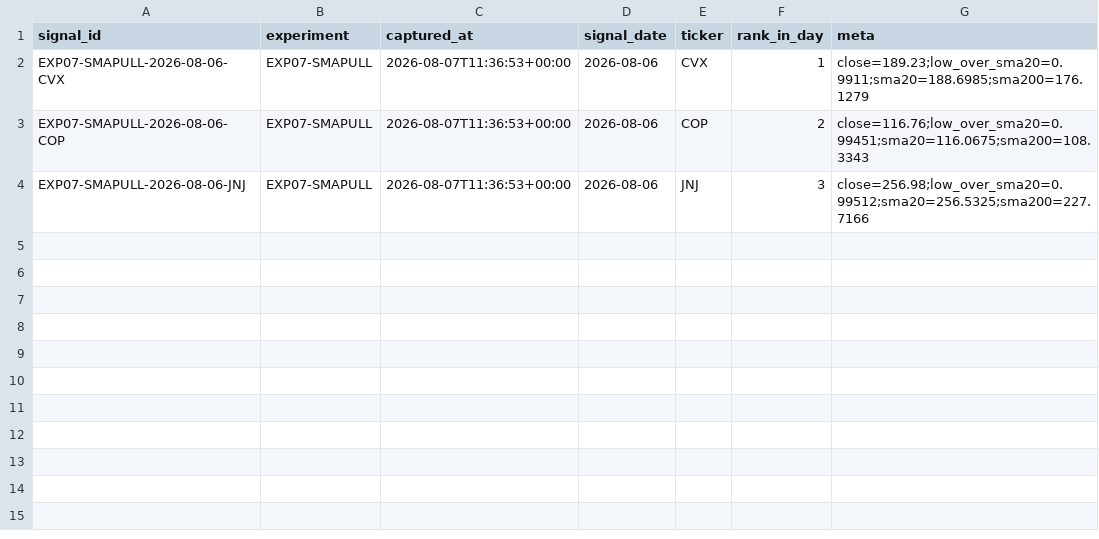
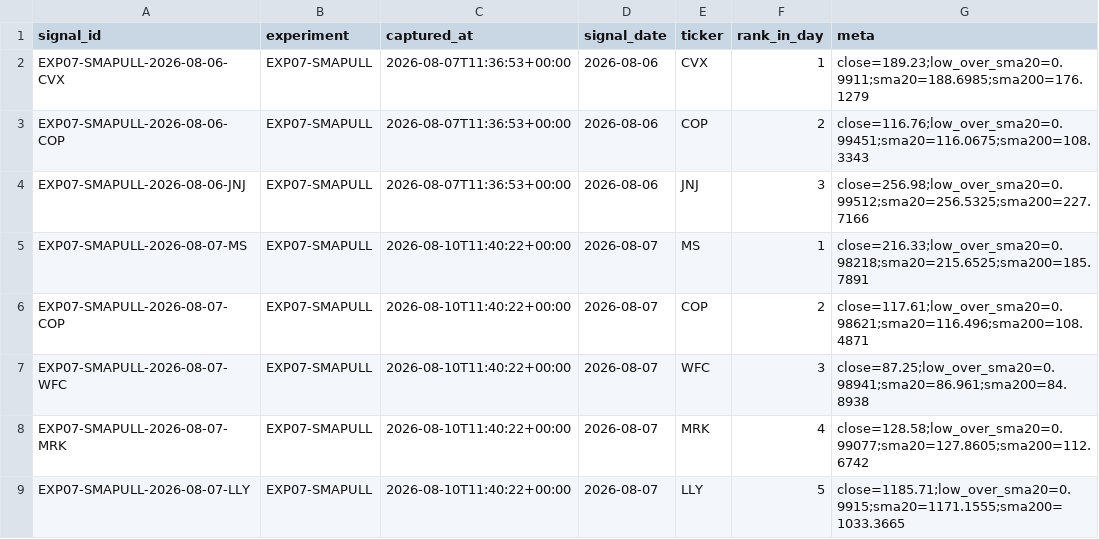
Before and after one commit to joshldavis/ThePickLog, a CSV file: experiments/EXP07-SMAPULL-signals.csv, drawn as a sheet; the diff names each change by its address in the sheet, - before the commit and + after, or states it on an @@ line.

```diff
--- a/experiments/EXP07-SMAPULL-signals.csv
+++ b/experiments/EXP07-SMAPULL-signals.csv
+row 5: EXP07-SMAPULL-2026-08-07-MS | EXP07-SMAPULL | 2026-08-10T11:40:22+00:00 | 2026-08-07 | MS | 1 | close=216.33;low_over_sma20=0.98218;sma20=215.6525;sma200=185.7891
+row 6: EXP07-SMAPULL-2026-08-07-COP | EXP07-SMAPULL | 2026-08-10T11:40:22+00:00 | 2026-08-07 | COP | 2 | close=117.61;low_over_sma20=0.98621;sma20=116.496;sma200=108.4871
+row 7: EXP07-SMAPULL-2026-08-07-WFC | EXP07-SMAPULL | 2026-08-10T11:40:22+00:00 | 2026-08-07 | WFC | 3 | close=87.25;low_over_sma20=0.98941;sma20=86.961;sma200=84.8938
+row 8: EXP07-SMAPULL-2026-08-07-MRK | EXP07-SMAPULL | 2026-08-10T11:40:22+00:00 | 2026-08-07 | MRK | 4 | close=128.58;low_over_sma20=0.99077;sma20=127.8605;sma200=112.6742
+row 9: EXP07-SMAPULL-2026-08-07-LLY | EXP07-SMAPULL | 2026-08-10T11:40:22+00:00 | 2026-08-07 | LLY | 5 | close=1185.71;low_over_sma20=0.9915;sma20=1171.1555;sma200=1033.3665
```
Also changed, not shown: edgar_snapshot.csv, experiments/EXP09-NR7-signals.csv, 9 other files.
